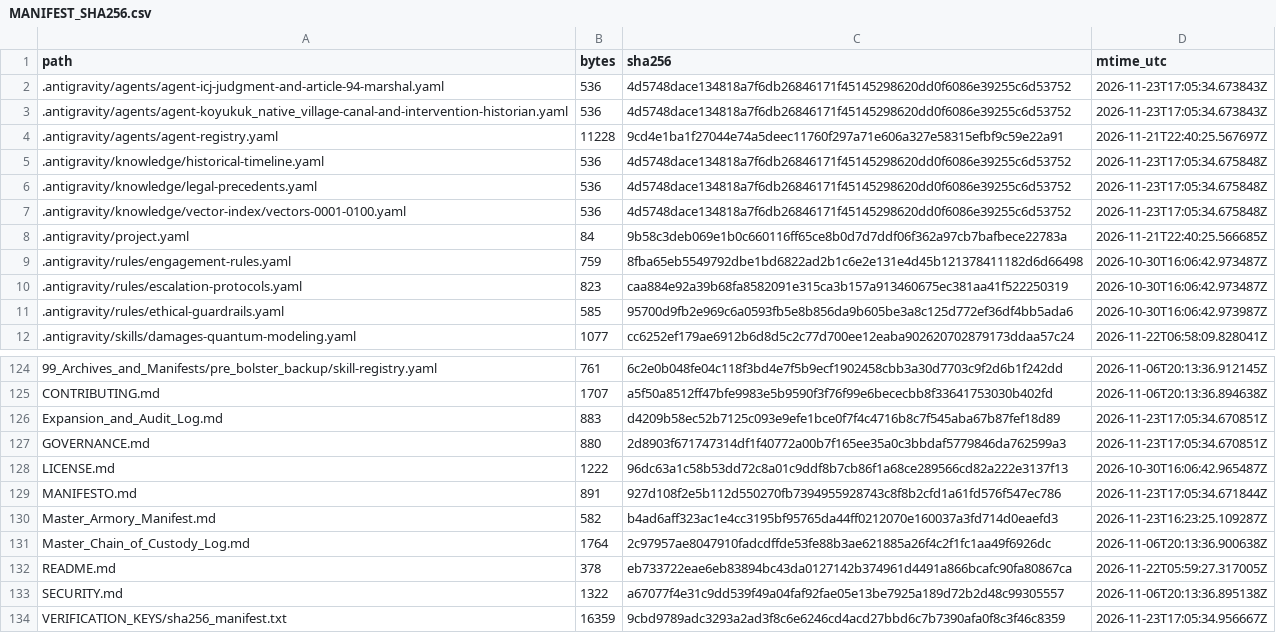
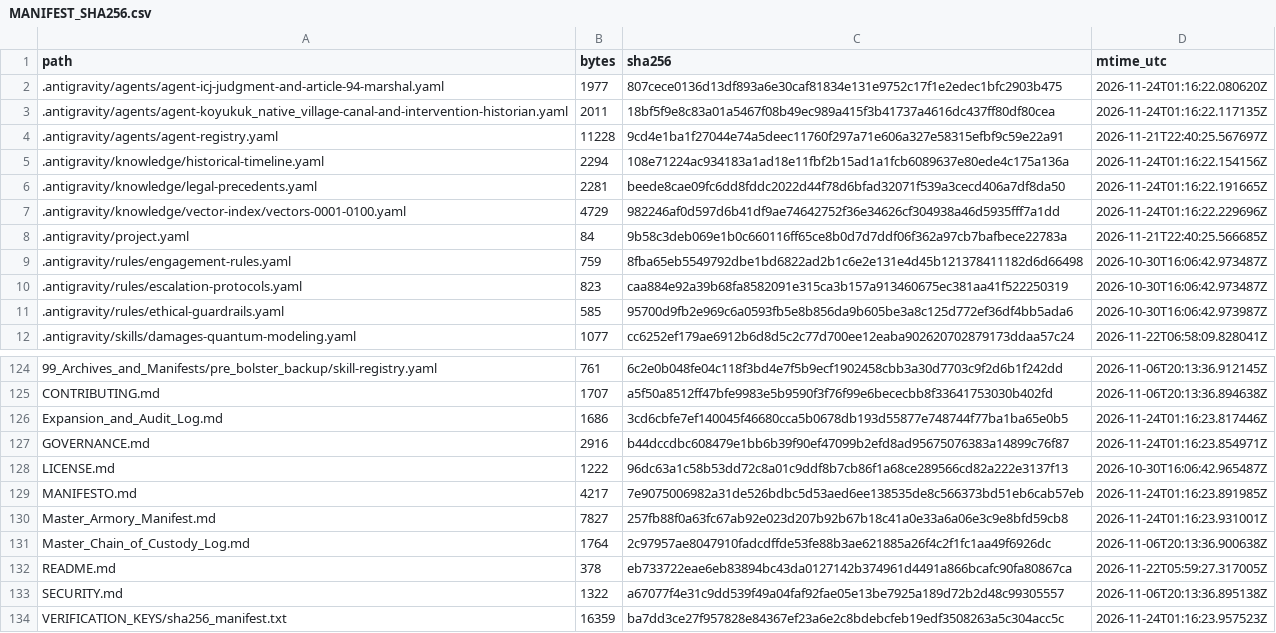
Before and after one commit to GlobalRestitutionAlliance/turtle-island-us-ak-koyukuk-native-village-master-litigation, a CSV file: 99_Archives_and_Manifests/MANIFEST_SHA256.csv, drawn as a sheet; only a part is shown, gaps mark what is left out; the diff covers the shown part only.

```diff
--- a/99_Archives_and_Manifests/MANIFEST_SHA256.csv
+++ b/99_Archives_and_Manifests/MANIFEST_SHA256.csv
@@ -1,8 +1,8 @@
 path,bytes,sha256,mtime_utc
-.antigravity/agents/agent-icj-judgment-and-article-94-marshal.yaml,536,4d5748dace134818a7f6db26846171f45145298620dd0f6086e39255c6d53752,2026-11-23T17:05:34.673843Z
-.antigravity/agents/agent-koyukuk_native_village-canal-and-intervention-historian.yaml,536,4d5748dace134818a7f6db26846171f45145298620dd0f6086e39255c6d53752,2026-11-23T17:05:34.673843Z
+.antigravity/agents/agent-icj-judgment-and-article-94-marshal.yaml,1977,807cece0136d13df893a6e30caf81834e131e9752c17f1e2edec1bfc2903b475,2026-11-24T01:16:22.080620Z
+.antigravity/agents/agent-koyukuk_native_village-canal-and-intervention-historian.yaml,2011,18bf5f9e8c83a01a5467f08b49ec989a415f3b41737a4616dc437ff80df80cea,2026-11-24T01:16:22.117135Z
 .antigravity/agents/agent-registry.yaml,11228,9cd4e1ba1f27044e74a5deec11760f297a71e606a327e58315efbf9c59e22a91,2026-11-21T22:40:25.567697Z
-.antigravity/knowledge/historical-timeline.yaml,536,4d5748dace134818a7f6db26846171f45145298620dd0f6086e39255c6d53752,2026-11-23T17:05:34.675848Z
-.antigravity/knowledge/legal-precedents.yaml,536,4d5748dace134818a7f6db26846171f45145298620dd0f6086e39255c6d53752,2026-11-23T17:05:34.675848Z
-.antigravity/knowledge/vector-index/vectors-0001-0100.yaml,536,4d5748dace134818a7f6db26846171f45145298620dd0f6086e39255c6d53752,2026-11-23T17:05:34.675848Z
+.antigravity/knowledge/historical-timeline.yaml,2294,108e71224ac934183a1ad18e11fbf2b15ad1a1fcb6089637e80ede4c175a136a,2026-11-24T01:16:22.154156Z
+.antigravity/knowledge/legal-precedents.yaml,2281,beede8cae09fc6dd8fddc2022d44f78d6bfad32071f539a3cecd406a7df8da50,2026-11-24T01:16:22.191665Z
+.antigravity/knowledge/vector-index/vectors-0001-0100.yaml,4729,982246af0d597d6b41df9ae74642752f36e34626cf304938a46d5935fff7a1dd,2026-11-24T01:16:22.229696Z
 .antigravity/project.yaml,84,9b58c3deb069e1b0c660116ff65ce8b0d7d7ddf06f362a97cb7bafbece22783a,2026-11-21T22:40:25.566685Z
@@ -125,7 +125,7 @@ path,bytes,sha256,mtime_utc
 CONTRIBUTING.md,1707,a5f50a8512ff47bfe9983e5b9590f3f76f99e6bececbb8f33641753030b402fd,2026-11-06T20:13:36.894638Z
-Expansion_and_Audit_Log.md,883,d4209b58ec52b7125c093e9efe1bce0f7f4c4716b8c7f545aba67b87fef18d89,2026-11-23T17:05:34.670851Z
-GOVERNANCE.md,880,2d8903f671747314df1f40772a00b7f165ee35a0c3bbdaf5779846da762599a3,2026-11-23T17:05:34.670851Z
+Expansion_and_Audit_Log.md,1686,3cd6cbfe7ef140045f46680cca5b0678db193d55877e748744f77ba1ba65e0b5,2026-11-24T01:16:23.817446Z
+GOVERNANCE.md,2916,b44dccdbc608479e1bb6b39f90ef47099b2efd8ad95675076383a14899c76f87,2026-11-24T01:16:23.854971Z
 LICENSE.md,1222,96dc63a1c58b53dd72c8a01c9ddf8b7cb86f1a68ce289566cd82a222e3137f13,2026-10-30T16:06:42.965487Z
-MANIFESTO.md,891,927d108f2e5b112d550270fb7394955928743c8f8b2cfd1a61fd576f547ec786,2026-11-23T17:05:34.671844Z
-Master_Armory_Manifest.md,582,b4ad6aff323ac1e4cc3195bf95765da44ff0212070e160037a3fd714d0eaefd3,2026-11-23T16:23:25.109287Z
+MANIFESTO.md,4217,7e9075006982a31de526bdbc5d53aed6ee138535de8c566373bd51eb6cab57eb,2026-11-24T01:16:23.891985Z
+Master_Armory_Manifest.md,7827,257fb88f0a63fc67ab92e023d207b92b67b18c41a0e33a6a06e3c9e8bfd59cb8,2026-11-24T01:16:23.931001Z
 Master_Chain_of_Custody_Log.md,1764,2c97957ae8047910fadcdffde53fe88b3ae621885a26f4c2f1fc1aa49f6926dc,2026-11-06T20:13:36.900638Z
@@ -133,2 +133,2 @@ README.md,378,eb733722eae6eb83894bc43da0127142b374961d4491a866bcafc90fa80867ca,2
 SECURITY.md,1322,a67077f4e31c9dd539f49a04faf92fae05e13be7925a189d72b2d48c99305557,2026-11-06T20:13:36.895138Z
-VERIFICATION_KEYS/sha256_manifest.txt,16359,9cbd9789adc3293a2ad3f8c6e6246cd4acd27bbd6c7b7390afa0f8c3f46c8359,2026-11-23T17:05:34.956667Z
+VERIFICATION_KEYS/sha256_manifest.txt,16359,ba7dd3ce27f957828e84367ef23a6e2c8bdebcfeb19edf3508263a5c304acc5c,2026-11-24T01:16:23.957523Z
```
Also changed, not shown: 81 edited cells elsewhere in this file, 37 other files.
